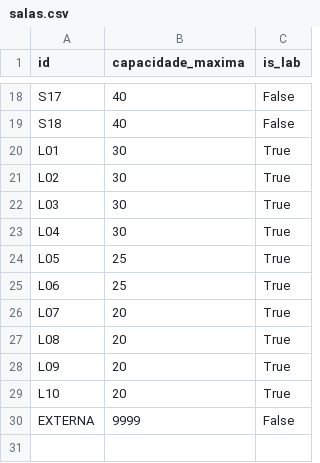
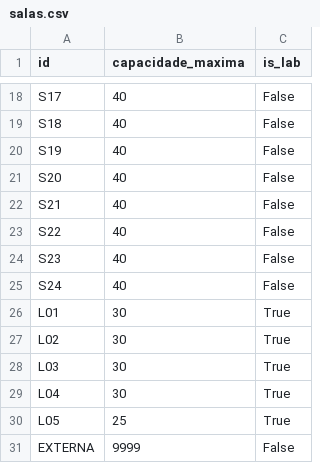
Before and after one commit to barbaraguarino/university-timetable-optimization, a CSV file: data/salas.csv, drawn as a sheet; only a part is shown, gaps mark what is left out; removed rows and columns are numbered as before the commit, all else as after; the diff names each change by its address in the sheet, - before the commit and + after, or states it on an @@ line.

```diff
--- a/data/salas.csv
+++ b/data/salas.csv
+row 20: S19 | 40 | False
+row 21: S20 | 40 | False
+row 22: S21 | 40 | False
+row 23: S22 | 40 | False
+row 24: S23 | 40 | False
+row 25: S24 | 40 | False
-row 25: L06 | 25 | True
-row 26: L07 | 20 | True
-row 27: L08 | 20 | True
-row 28: L09 | 20 | True
-row 29: L10 | 20 | True
```
Also changed, not shown: 1 other file.
